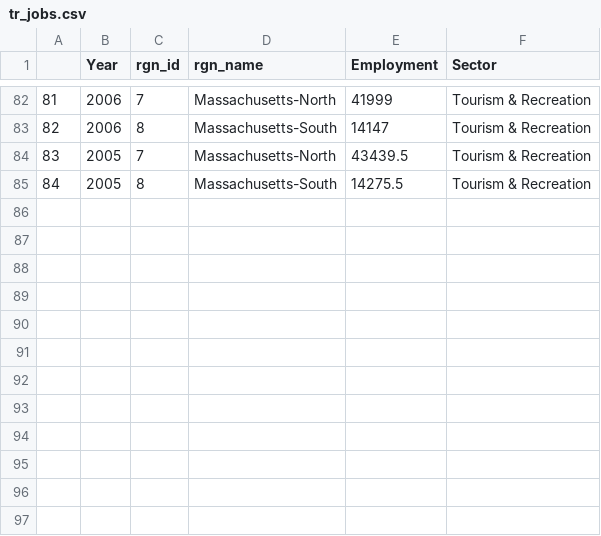
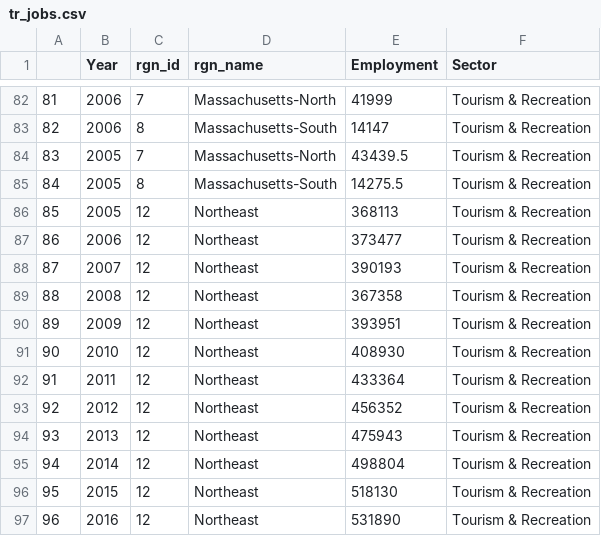
Before and after one commit to OHI-Northeast/ne-prep, a CSV file: prep/tr/data/tr_jobs.csv, drawn as a sheet; only a part is shown, gaps mark what is left out; the diff names each change by its address in the sheet, - before the commit and + after, or states it on an @@ line.

```diff
--- a/prep/tr/data/tr_jobs.csv
+++ b/prep/tr/data/tr_jobs.csv
+row 86: 85 | 2005 | 12 | Northeast | 368113 | Tourism & Recreation
+row 87: 86 | 2006 | 12 | Northeast | 373477 | Tourism & Recreation
+row 88: 87 | 2007 | 12 | Northeast | 390193 | Tourism & Recreation
+row 89: 88 | 2008 | 12 | Northeast | 367358 | Tourism & Recreation
+row 90: 89 | 2009 | 12 | Northeast | 393951 | Tourism & Recreation
+row 91: 90 | 2010 | 12 | Northeast | 408930 | Tourism & Recreation
+row 92: 91 | 2011 | 12 | Northeast | 433364 | Tourism & Recreation
+row 93: 92 | 2012 | 12 | Northeast | 456352 | Tourism & Recreation
+row 94: 93 | 2013 | 12 | Northeast | 475943 | Tourism & Recreation
+row 95: 94 | 2014 | 12 | Northeast | 498804 | Tourism & Recreation
+row 96: 95 | 2015 | 12 | Northeast | 518130 | Tourism & Recreation
+row 97: 96 | 2016 | 12 | Northeast | 531890 | Tourism & Recreation
```
Also changed, not shown: prep/liv/data/gdp_sector.csv, prep/liv/data/jobs_sector.csv, 3 other files.
